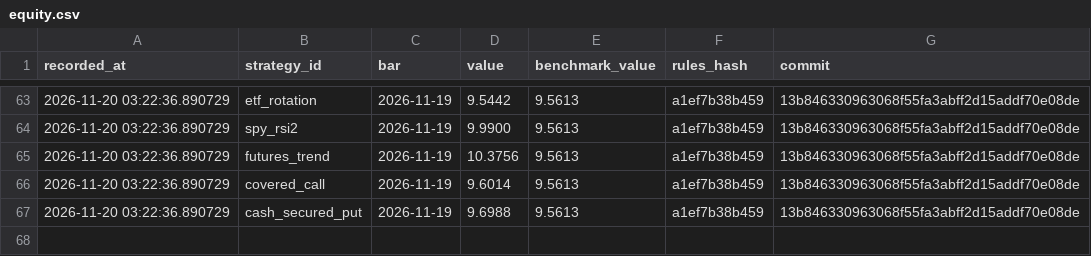
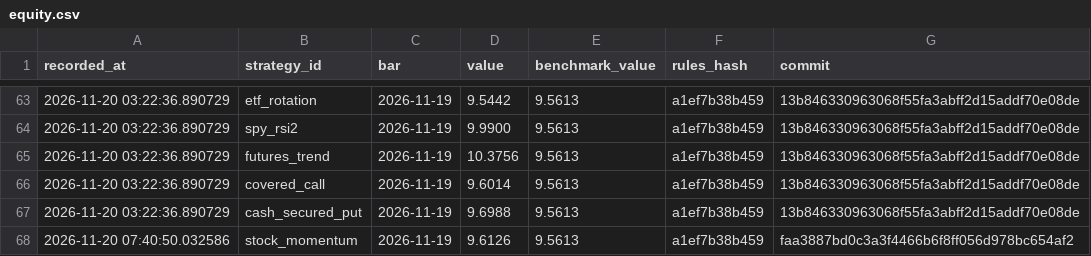
Before and after one commit to abhinav279garg/paper-trading-lab, a CSV file: results/live/equity.csv, drawn as a sheet; only a part is shown, gaps mark what is left out; the diff names each change by its address in the sheet, - before the commit and + after, or states it on an @@ line.

```diff
--- a/results/live/equity.csv
+++ b/results/live/equity.csv
+row 68: 2026-11-20 07:40:50.032586 | stock_momentum | 2026-11-19 | 9.6126 | 9.5613 | a1ef7b38b459 | faa3887bd0c3a3f4466b6f8ff056d978bc654af2
```
Also changed, not shown: data/btc_hourly.csv, data/daily.csv, 4 other files.
